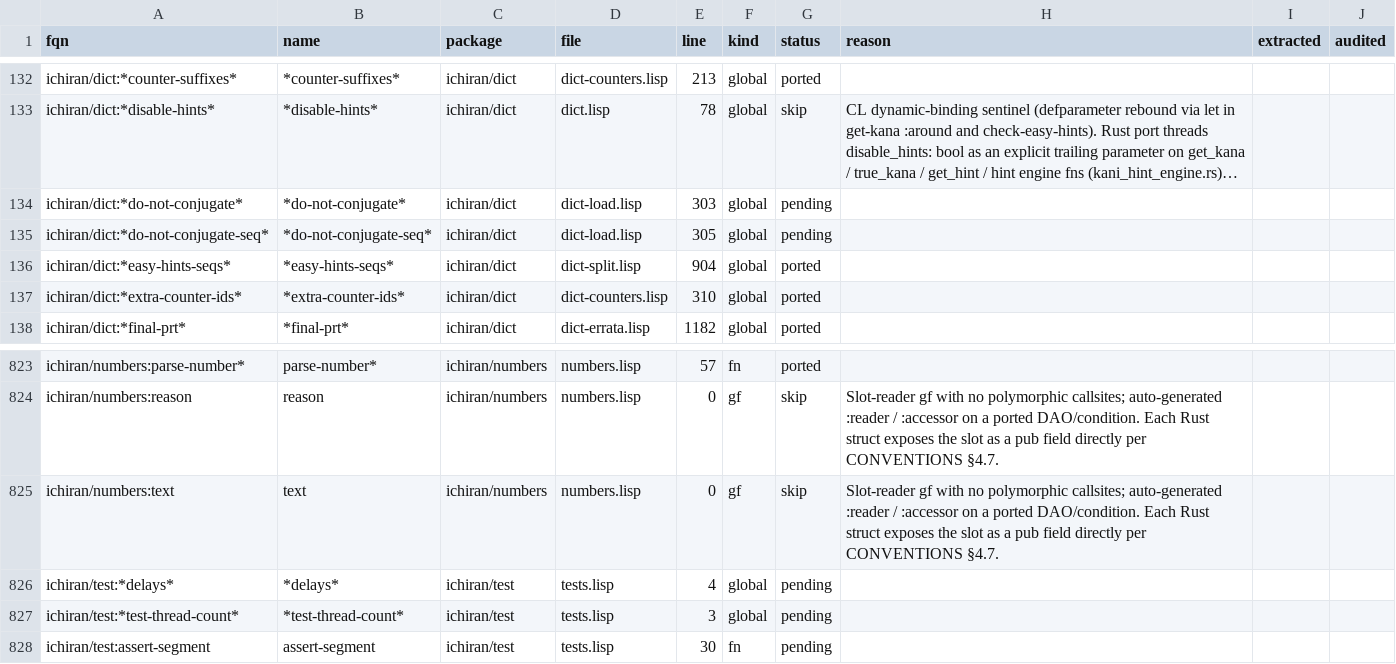
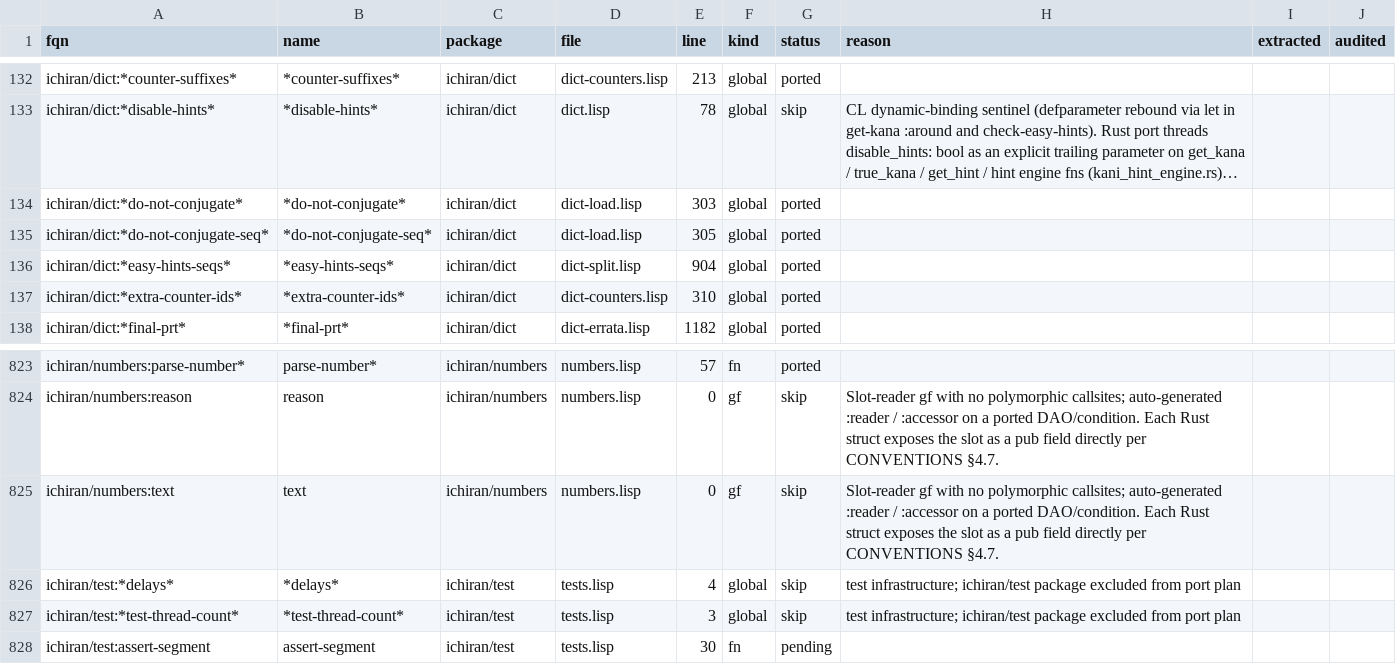
Before and after one commit to davidrideout/kaniran, a CSV file: reverse/scripts/symbols.csv, drawn as a sheet; only a part is shown, gaps mark what is left out; long unchanged cells end in …; the diff covers the shown part only; the diff names each change by its address in the sheet, - before the commit and + after, or states it on an @@ line.

Commit message:
Port 11 data globals (dict + custom) + skip 5 infra/test globals
Dict: *do-not-conjugate*, *do-not-conjugate-seq*, *pos-with-conj-rules*,
*secondary-conjugation-types*, *secondary-conjugation-types-from* (53
inlined per _star_weak_conj_forms_star_ precedent), *hints-checked*
(162 seqs), *honorifics*, *noun-particles*.

Custom: *municipality-types*, *municipality-types-description*,
*municipality-types-order*.

Skips: ichiran/custom:*silent-p*, ichiran/dict:*jmdict-data* /
*jmdict-path*, ichiran/test:*delays* / *test-thread-count*.

```diff
--- a/reverse/scripts/symbols.csv
+++ b/reverse/scripts/symbols.csv
-G134:G135 (status): pending
+G134:G135 (status): ported
-G826:G827 (status): pending
+G826:G827 (status): skip
-H826:H827 (reason): (empty)
+H826:H827 (reason): test infrastructure; ichiran/test package excluded from port plan
```
Also changed, not shown: 15 edited cells elsewhere in this file, 14 other files.
